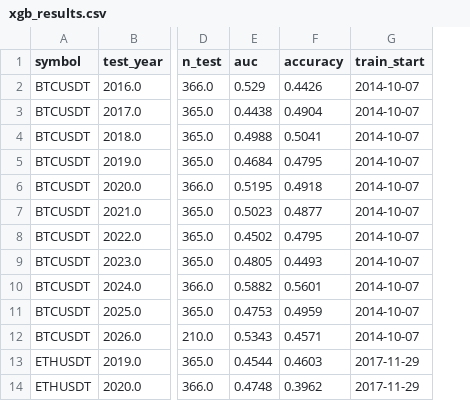
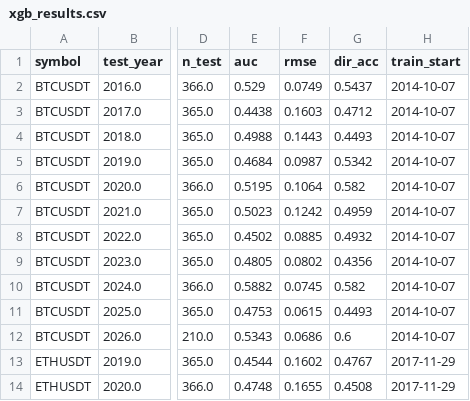
Before and after one commit to AnkeYan/crypto-pattern-lab-demo-FYP, a CSV file: web/public/data/xgb_results.csv, drawn as a sheet; only a part is shown, gaps mark what is left out; removed rows and columns are numbered as before the commit, all else as after; the diff names each change by its address in the sheet, - before the commit and + after, or states it on an @@ line.

```diff
--- a/web/public/data/xgb_results.csv
+++ b/web/public/data/xgb_results.csv
-column F (accuracy), rows 2-14: 0.4426 | 0.4904 | 0.5041 | 0.4795 | 0.4918 | 0.4877 | 0.4795 | 0.4493 | 0.5601 | 0.4959 | 0.4571 | 0.4603 | 0.3962
+column F (rmse), rows 2-14: 0.0749 | 0.1603 | 0.1443 | 0.0987 | 0.1064 | 0.1242 | 0.0885 | 0.0802 | 0.0745 | 0.0615 | 0.0686 | 0.1602 | 0.1655
+column G (dir_acc), rows 2-14: 0.5437 | 0.4712 | 0.4493 | 0.5342 | 0.582 | 0.4959 | 0.4932 | 0.4356 | 0.582 | 0.4493 | 0.6 | 0.4767 | 0.4508
```
Also changed, not shown: 1 other file.
